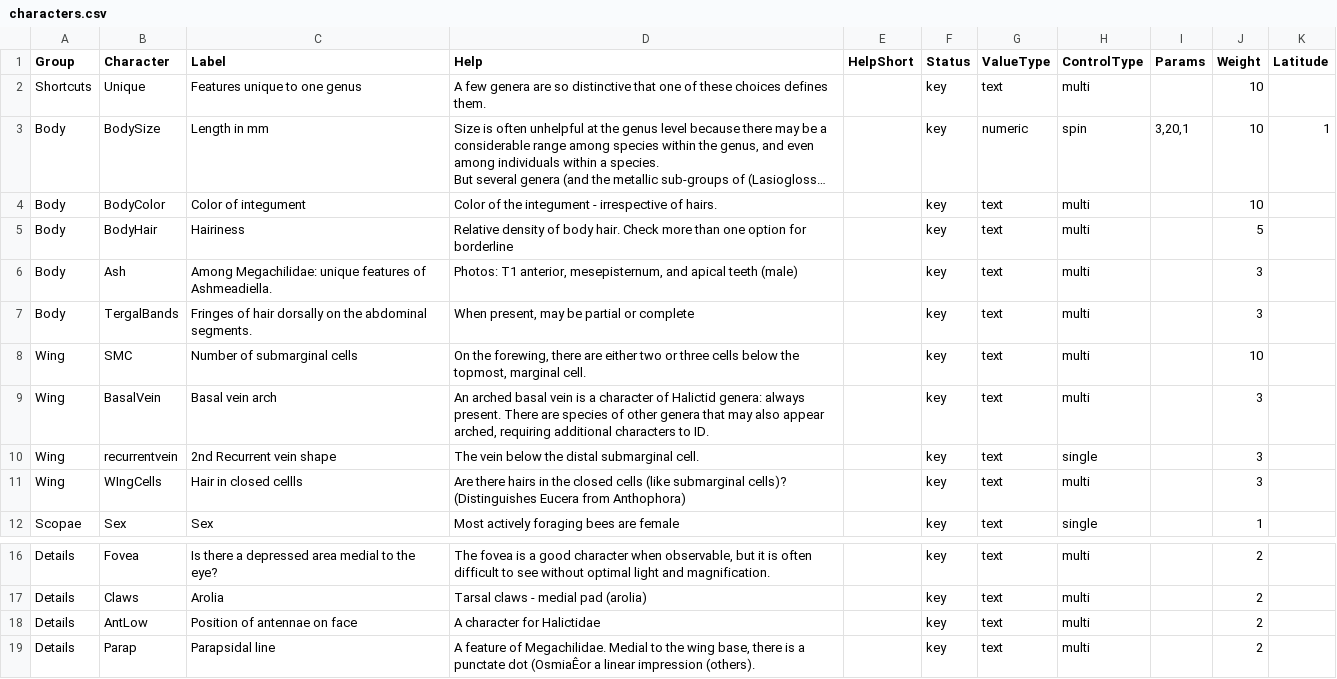
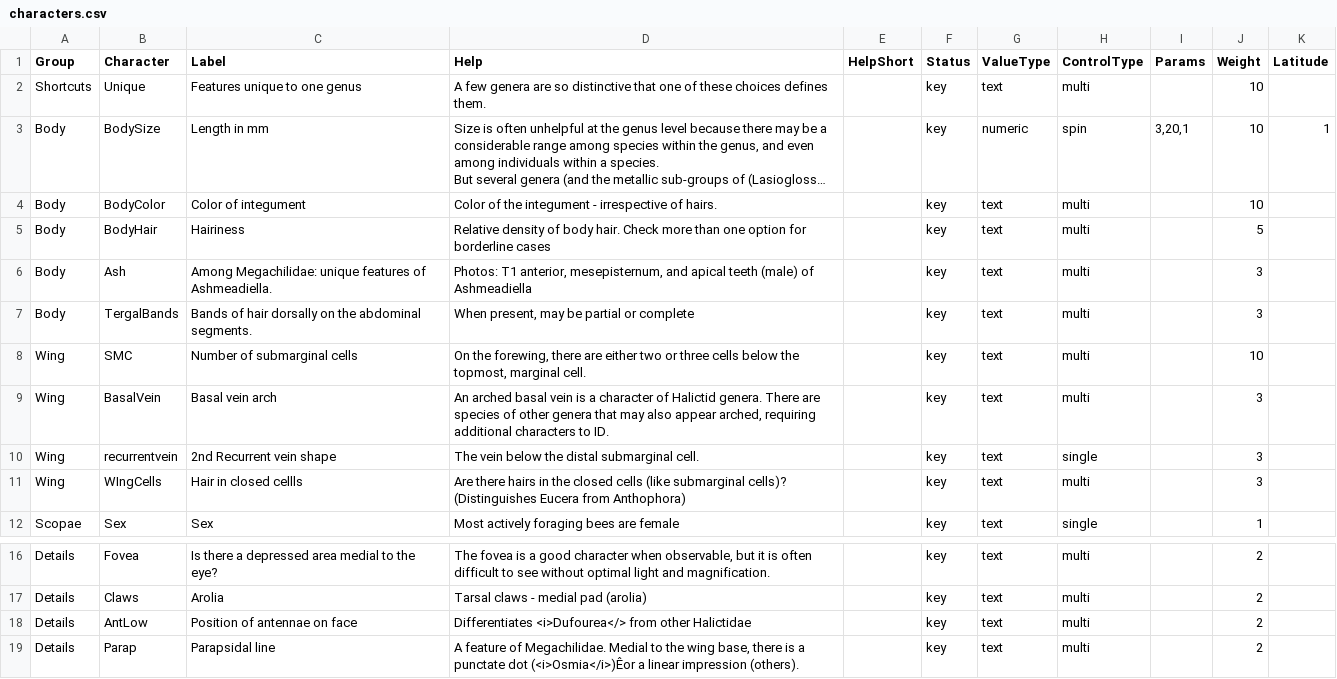
Before and after one commit to zdankowicz/homalodisca, a CSV file: identikit/kb/genera/characters.csv, drawn as a sheet; only a part is shown, gaps mark what is left out; long unchanged cells end in …; the diff names each change by its address in the sheet, - before the commit and + after, or states it on an @@ line.

```diff
--- a/identikit/kb/genera/characters.csv
+++ b/identikit/kb/genera/characters.csv
-D5 (Help): …for borderline
+D5 (Help): …for borderline cases
-D6 (Help): …teeth (male)
+D6 (Help): …teeth (male) of Ashmeadiella
-C7 (Label): Fringes of hair…
+C7 (Label): Bands of hair…
-D9 (Help): …of Halictid genera: always present. There are…
+D9 (Help): …of Halictid genera. There are…
-D18 (Help): A character for Halictidae
+D18 (Help): Differentiates <i>Dufourea</> from other Halictidae
-D19 (Help): …punctate dot (OsmiaÊor a linear…
+D19 (Help): …punctate dot (<i>Osmia</i>)Êor a linear…
```
Also changed, not shown: identikit/kb/genera/media.csv, identikit/kb/genera/taxa.csv, 4 other files.
